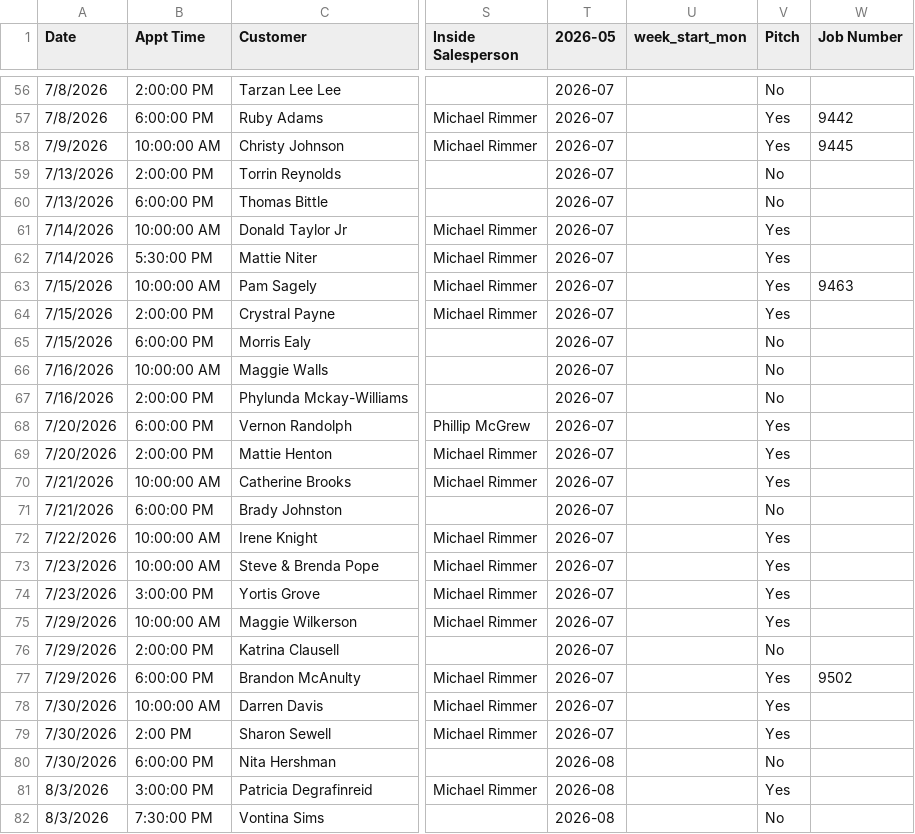
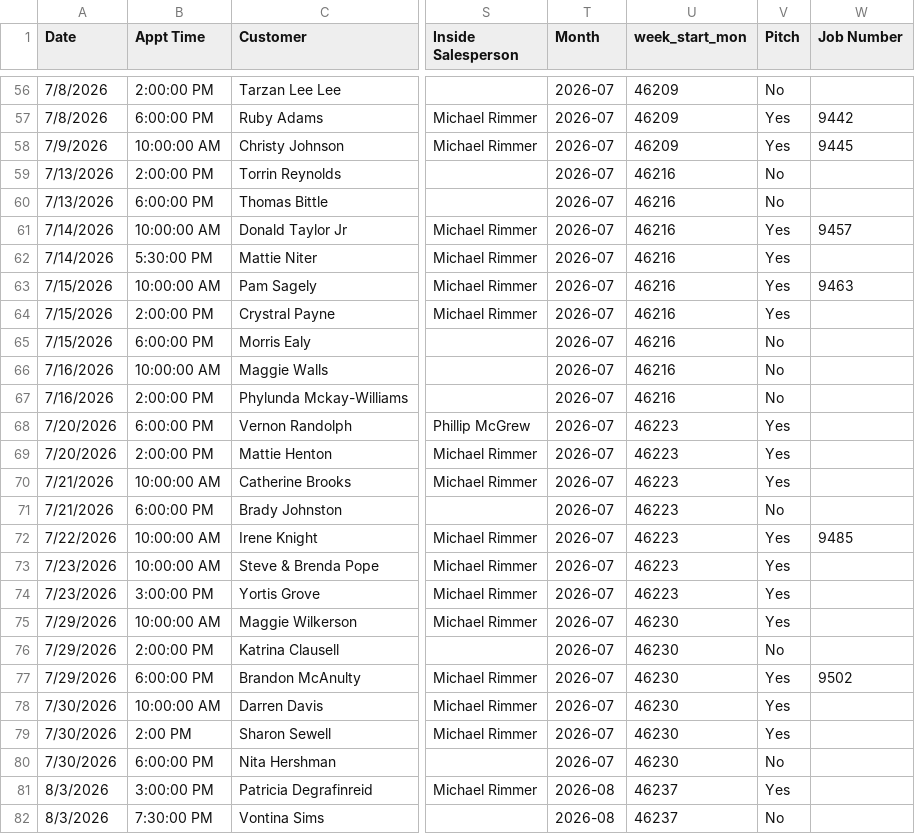
Before and after one commit to acshotsprings/wintek-data, a CSV file: wintek_master.csv, drawn as a sheet; only a part is shown, gaps mark what is left out; the diff covers the shown part only; the diff names each change by its address in the sheet, - before the commit and + after, or states it on an @@ line.

```diff
--- a/wintek_master.csv
+++ b/wintek_master.csv
-T1: 2026-05
+T1: Month
-U56:U58 (week_start_mon): (empty)
+U56:U58 (week_start_mon): 46209
-U59:U67 (week_start_mon): (empty)
+U59:U67 (week_start_mon): 46216
-W61 (Job Number): (empty)
+W61 (Job Number): 9457
-U68:U74 (week_start_mon): (empty)
+U68:U74 (week_start_mon): 46223
-W72 (Job Number): (empty)
+W72 (Job Number): 9485
-U75:U80 (week_start_mon): (empty)
+U75:U80 (week_start_mon): 46230
-T80 (Month): 2026-08
+T80 (Month): 2026-07
-U81:U82 (week_start_mon): (empty)
+U81:U82 (week_start_mon): 46237
```
Also changed, not shown: 1 added row and 88 edited cells elsewhere in this file.
